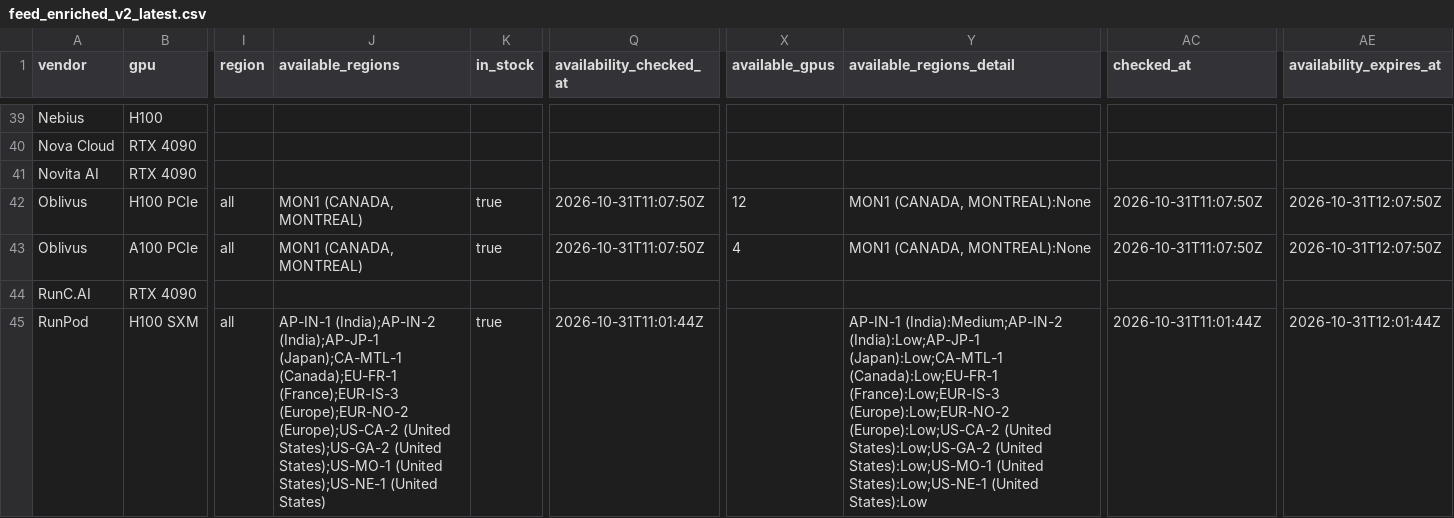
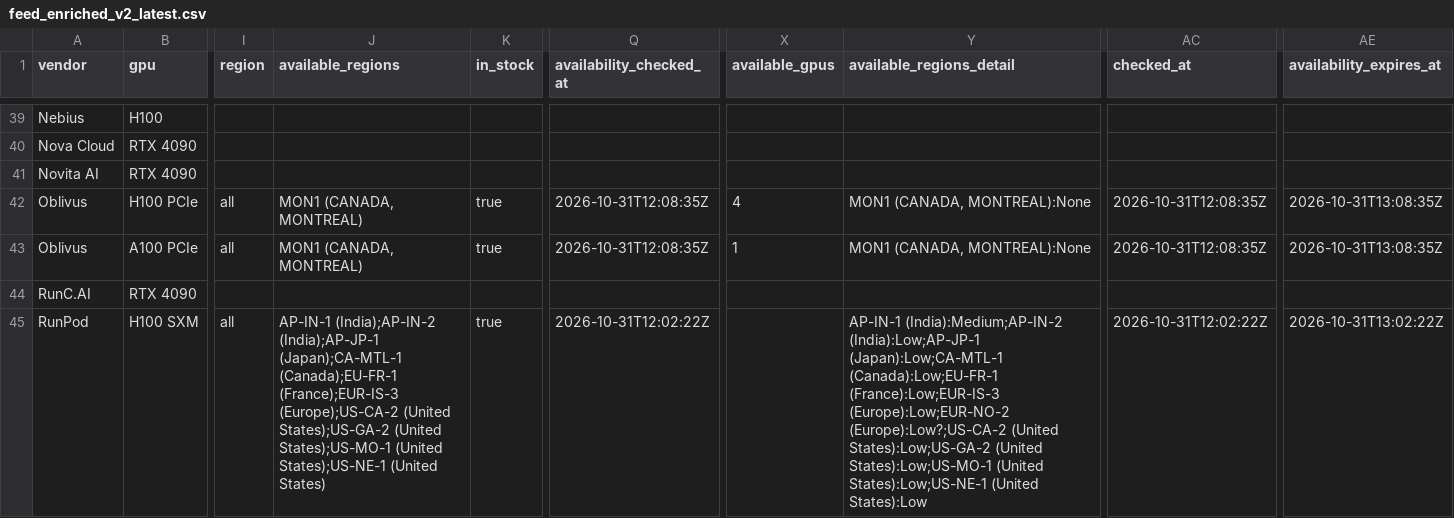
Before and after one commit to connormatthewdouglas/agent-work-stack-deals, a CSV file: latest/feed_enriched_v2_latest.csv, drawn as a sheet; only a part is shown, gaps mark what is left out; the diff covers the shown part only; the diff names each change by its address in the sheet, - before the commit and + after, or states it on an @@ line.

Commit message:
scout snapshot 2026-10-31T12:09:44Z gen 20261031T120944Z-59951674

```diff
--- a/latest/feed_enriched_v2_latest.csv
+++ b/latest/feed_enriched_v2_latest.csv
-Q42:Q43 (availability_checked_at): 2026-10-31T11:07:50Z
+Q42:Q43 (availability_checked_at): 2026-10-31T12:08:35Z
-X42 (available_gpus): 12
+X42 (available_gpus): 4
-AC42:AC43 (checked_at): 2026-10-31T11:07:50Z
+AC42:AC43 (checked_at): 2026-10-31T12:08:35Z
-AE42:AE43 (availability_expires_at): 2026-10-31T12:07:50Z
+AE42:AE43 (availability_expires_at): 2026-10-31T13:08:35Z
-X43 (available_gpus): 4
+X43 (available_gpus): 1
-J45 (available_regions): …(Canada);EU-FR-1 (France);EUR-IS-3 (Europe);EUR-NO-2 (Europe);US-CA-2 (United…
+J45 (available_regions): …(Canada);EU-FR-1 (France);EUR-IS-3 (Europe);US-CA-2 (United…
-Q45 (availability_checked_at): 2026-10-31T11:01:44Z
+Q45 (availability_checked_at): 2026-10-31T12:02:22Z
-Y45 (available_regions_detail): …(France):Low;EUR-IS-3 (Europe):Low;EUR-NO-2 (Europe):Low;US-CA-2 (United States):Low;US-GA-2…
+Y45 (available_regions_detail): …(France):Low;EUR-IS-3 (Europe):Low;EUR-NO-2 (Europe):Low?;US-CA-2 (United States):Low;US-GA-2…
-AC45 (checked_at): 2026-10-31T11:01:44Z
+AC45 (checked_at): 2026-10-31T12:02:22Z
-AE45 (availability_expires_at): 2026-10-31T12:01:44Z
+AE45 (availability_expires_at): 2026-10-31T13:02:22Z
```
Also changed, not shown: 91 edited cells elsewhere in this file, latest/availability_v2_latest.csv, 3 other files.
